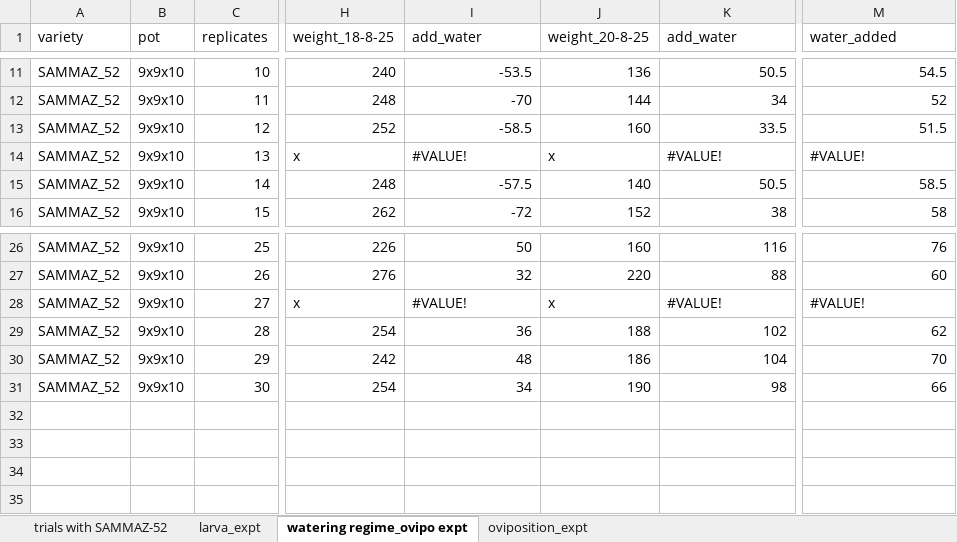
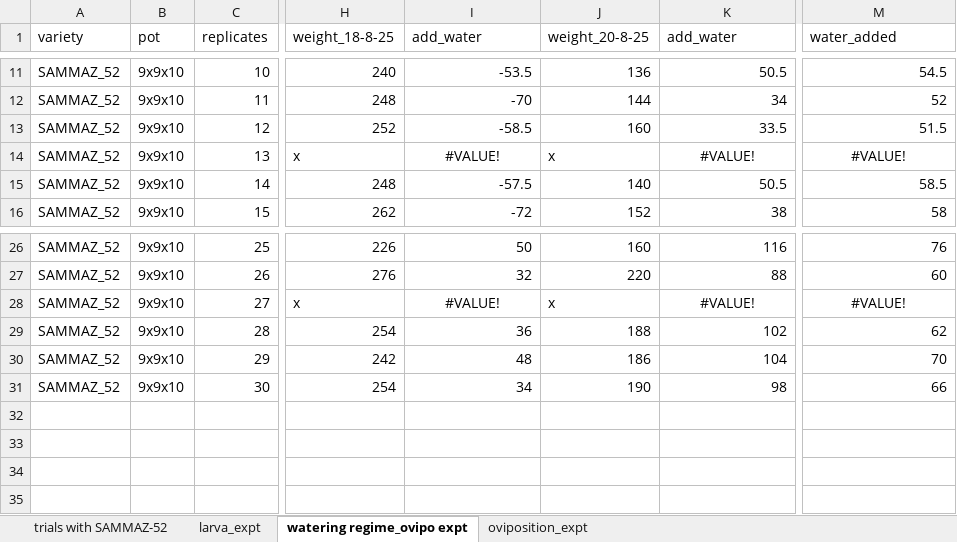
Before and after one commit to IAyegboyin/Fall-Armyworm-Study, an Excel workbook: Drought_Influence_Study/Data/drought data_10-9-25.xlsx, sheet watering regime_ovipo expt, drawn as a sheet; only a part is shown, gaps mark what is left out; values as stored, in another font and other column widths than the file's, no borders; charts and pictures not drawn; the diff names each change by its address in the sheet, - before the commit and + after, or states it on an @@ line.

```diff
--- a/Drought_Influence_Study/Data/drought data_10-9-25.xlsx (sheet watering regime_ovipo expt)
+++ b/Drought_Influence_Study/Data/drought data_10-9-25.xlsx (sheet watering regime_ovipo expt)
-I14 alignment: left
+I14 alignment: center
-K14 alignment: left
+K14 alignment: center
-M14 alignment: left
+M14 alignment: center
-I28 alignment: left
+I28 alignment: center
-K28 alignment: left
+K28 alignment: center
-M28 alignment: left
+M28 alignment: center
```
Also changed, not shown: sheet oviposition_expt, charts or pictures, 2 other files.
